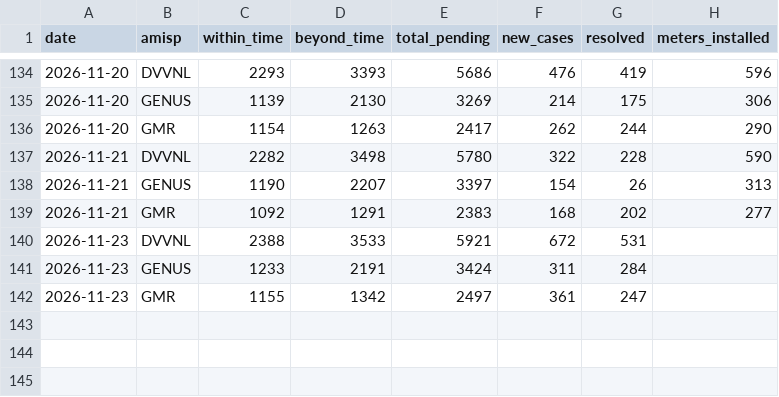
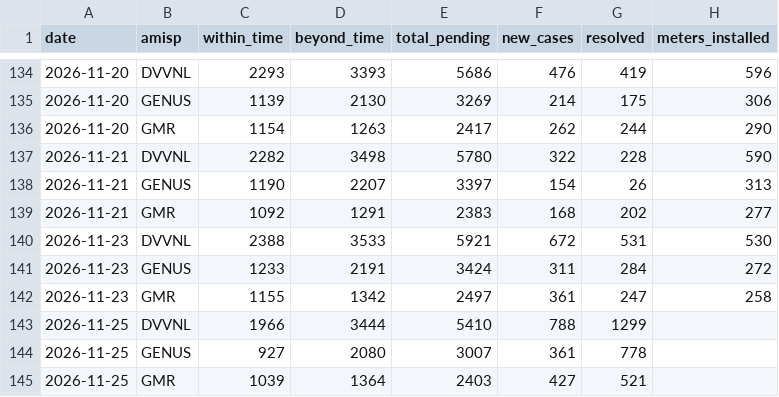
Before and after one commit to dvvnl-smart-meter-review/dvvnl-smart-meter-review.github.io, a CSV file: data/nsc_daily.csv, drawn as a sheet; only a part is shown, gaps mark what is left out.

```diff
--- a/data/nsc_daily.csv
+++ b/data/nsc_daily.csv
@@ -139,4 +139,7 @@ date,amisp,within_time,beyond_time,total_pending,new_cases,resolved,meters_insta
 2026-11-21,GMR,1092,1291,2383,168,202,277
-2026-11-23,DVVNL,2388,3533,5921,672,531,
-2026-11-23,GENUS,1233,2191,3424,311,284,
-2026-11-23,GMR,1155,1342,2497,361,247,
+2026-11-23,DVVNL,2388,3533,5921,672,531,530
+2026-11-23,GENUS,1233,2191,3424,311,284,272
+2026-11-23,GMR,1155,1342,2497,361,247,258
+2026-11-25,DVVNL,1966,3444,5410,788,1299,
+2026-11-25,GENUS,927,2080,3007,361,778,
+2026-11-25,GMR,1039,1364,2403,427,521,
```
Also changed, not shown: data/kpi_daily.csv, data/priority_latest.csv, 2 other files.
